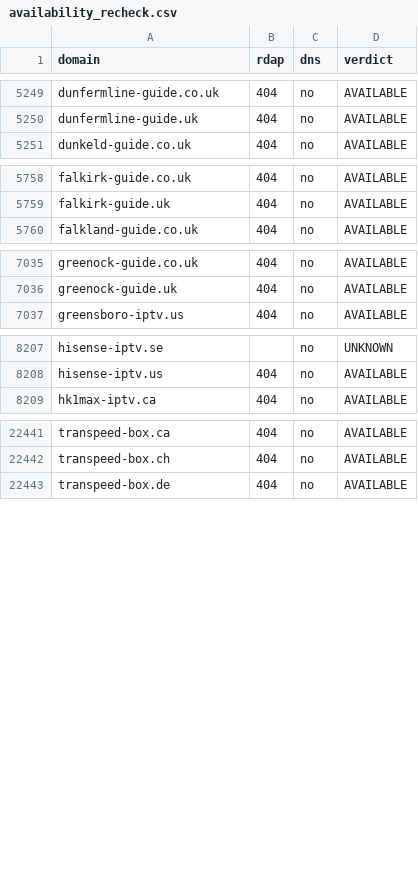
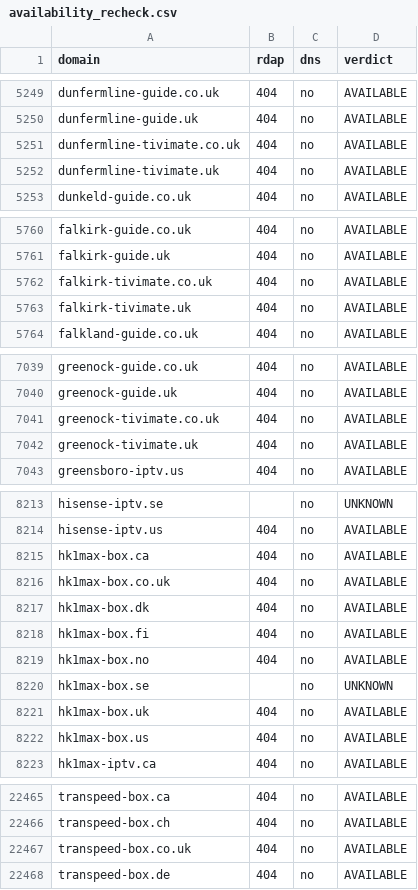
Before and after one commit to CryptoNews24/edit, a CSV file: research/iptv-seo/availability_recheck.csv, drawn as a sheet; only a part is shown, gaps mark what is left out; the diff covers the shown part only; the diff names each change by its address in the sheet, - before the commit and + after, or states it on an @@ line.

```diff
--- a/research/iptv-seo/availability_recheck.csv
+++ b/research/iptv-seo/availability_recheck.csv
+row 5251: dunfermline-tivimate.co.uk | 404 | no | AVAILABLE
+row 5252: dunfermline-tivimate.uk | 404 | no | AVAILABLE
+row 5762: falkirk-tivimate.co.uk | 404 | no | AVAILABLE
+row 5763: falkirk-tivimate.uk | 404 | no | AVAILABLE
+row 7041: greenock-tivimate.co.uk | 404 | no | AVAILABLE
+row 7042: greenock-tivimate.uk | 404 | no | AVAILABLE
+row 8215: hk1max-box.ca | 404 | no | AVAILABLE
+row 8216: hk1max-box.co.uk | 404 | no | AVAILABLE
+row 8217: hk1max-box.dk | 404 | no | AVAILABLE
+row 8218: hk1max-box.fi | 404 | no | AVAILABLE
+row 8219: hk1max-box.no | 404 | no | AVAILABLE
+row 8220: hk1max-box.se |  | no | UNKNOWN
+row 8221: hk1max-box.uk | 404 | no | AVAILABLE
+row 8222: hk1max-box.us | 404 | no | AVAILABLE
+row 22467: transpeed-box.co.uk | 404 | no | AVAILABLE
```
Also changed, not shown: 11 added rows elsewhere in this file, research/iptv-seo/canva/iptv-domains-canva-import.csv, 7 other files.
